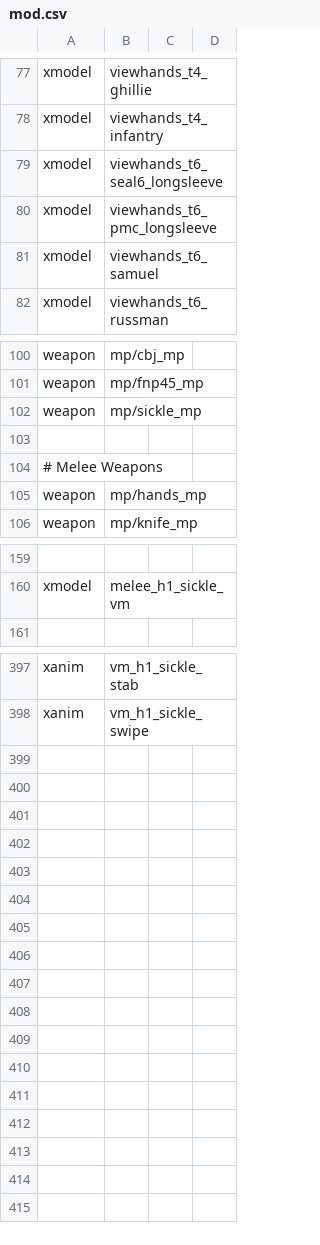
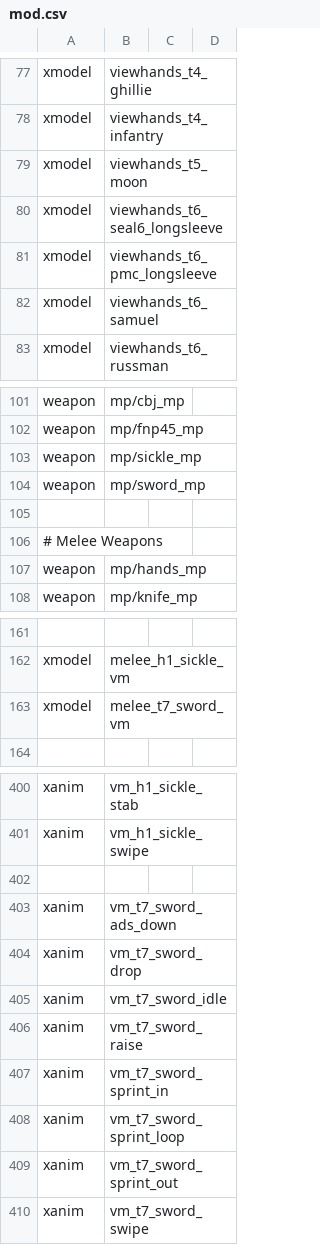
Before and after one commit to Jaxofw/IW3-Deathrun, a CSV file: mod.csv, drawn as a sheet; only a part is shown, gaps mark what is left out; the diff names each change by its address in the sheet, - before the commit and + after, or states it on an @@ line.

```diff
--- a/mod.csv
+++ b/mod.csv
+row 79: xmodel | viewhands_t5_moon
+row 104: weapon | mp/sword_mp
+row 163: xmodel | melee_t7_sword_vm
+row 402: (empty)
+row 403: xanim | vm_t7_sword_ads_down
+row 404: xanim | vm_t7_sword_drop
+row 405: xanim | vm_t7_sword_idle
+row 406: xanim | vm_t7_sword_raise
+row 407: xanim | vm_t7_sword_sprint_in
+row 408: xanim | vm_t7_sword_sprint_loop
+row 409: xanim | vm_t7_sword_sprint_out
+row 410: xanim | vm_t7_sword_swipe
```
Also changed, not shown: mp/gloveTable.csv, 41 other files.
